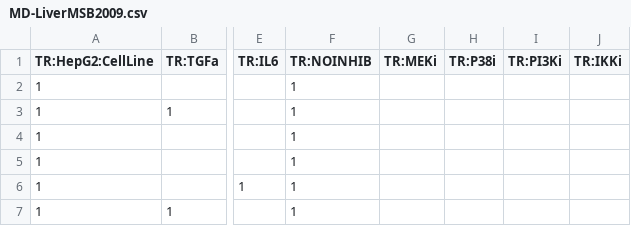
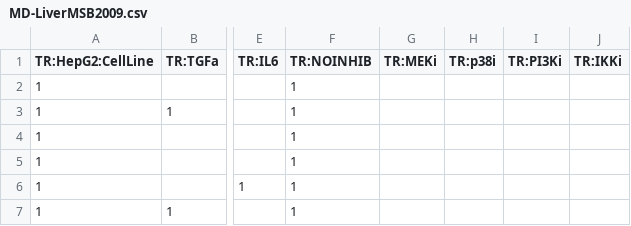
Before and after one commit to cellnopt/cellnopt, a CSV file: cno/datasets/LiverMSB2009/MD-LiverMSB2009.csv, drawn as a sheet; only a part is shown, gaps mark what is left out; the diff names each change by its address in the sheet, - before the commit and + after, or states it on an @@ line.

Commit message:
update LiverMSB2009 directory.

```diff
--- a/cno/datasets/LiverMSB2009/MD-LiverMSB2009.csv
+++ b/cno/datasets/LiverMSB2009/MD-LiverMSB2009.csv
-H1: TR:P38i
+H1: TR:p38i
```
Also changed, not shown: 5 other files.
